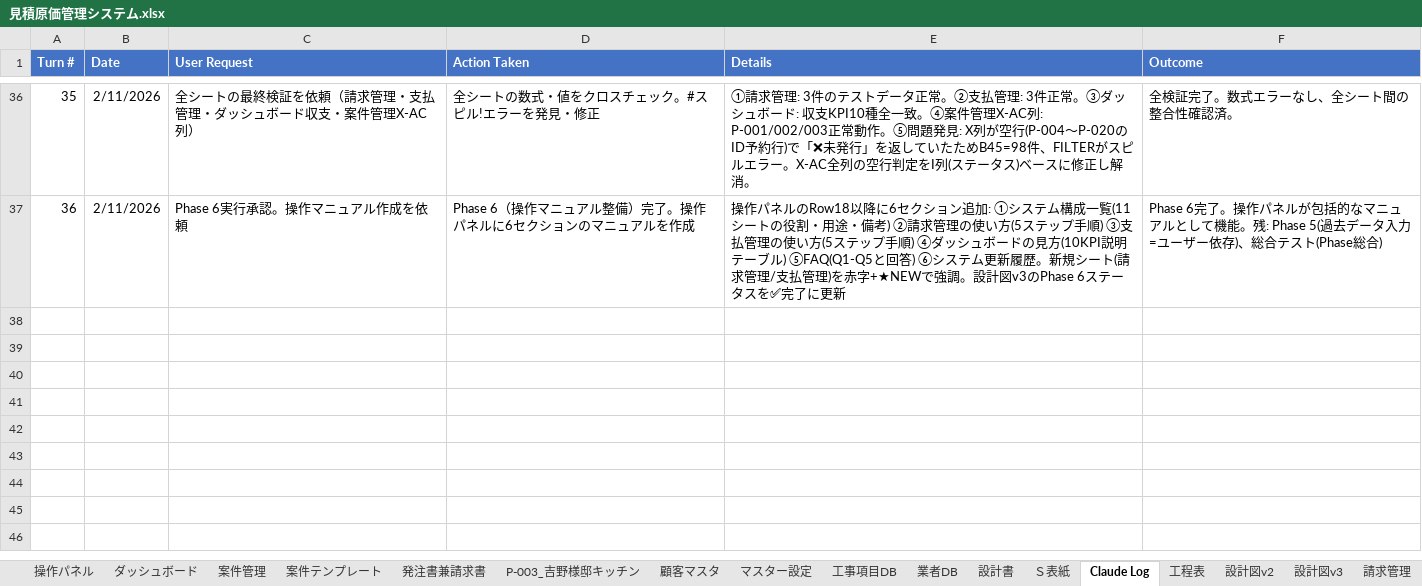
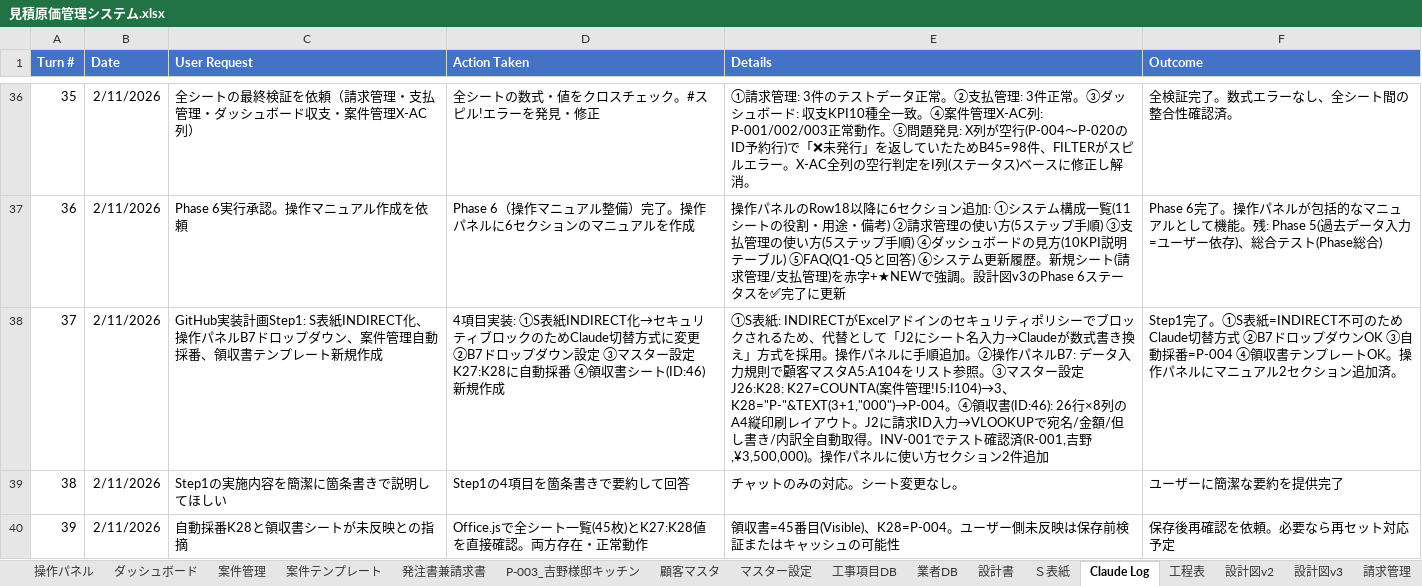
Before and after one commit to h-yoshino-yoshino-link8/link-estimate-system, an Excel workbook: excel/見積原価管理システム.xlsx, sheet Claude Log, drawn as a sheet; only a part is shown, gaps mark what is left out; values as stored, in another font and other column widths than the file's, no borders; the diff names each change by its address in the sheet, - before the commit and + after, or states it on an @@ line.

```diff
--- a/excel/見積原価管理システム.xlsx (sheet Claude Log)
+++ b/excel/見積原価管理システム.xlsx (sheet Claude Log)
+row 38: 37 | 2/11/2026 | GitHub実装計画Step1: S表紙INDIRECT化、操作パネルB7ドロップダウン、案件管理自動採番、領収書テンプレート新規作成 | 4項目実装: ①S表紙INDIRECT化→セキュリティブロックのためClaude切替方式に変更 ②B7ドロップダウン設定 ③マスター設定K27:K28に自動採番 ④領収書シート(ID:46)新規作成 | ①S表紙: INDIRECTがExcelアドインのセキュリティポリシーでブロックされるため、代替として「J2にシート名入力→Claudeが数式書き換え」方式を採用。操作パネルに手順追加。②操作パネルB7: データ入力規則で顧客マスタA5:A104をリスト参照。③マスター設定J26:K28: K27=COUNTA(案件管理!I5:I104)→3、K28="P-"&TEXT(3+1,"000")→P-004。④領収書(ID:46): 26行×8列のA4縦印刷レイアウト。J2に請求ID入力→VLOOKUPで宛名/金額/但し書き/内訳全自動取得。INV-001でテスト確認済(R-001,吉野,¥3,500,000)。操作パネルに使い方セクション2件追加 | Step1完了。①S表紙=INDIRECT不可のためClaude切替方式 ②B7ドロップダウンOK ③自動採番=P-004 ④領収書テンプレートOK。操作パネルにマニュアル2セクション追加済。
+row 39: 38 | 2/11/2026 | Step1の実施内容を簡潔に箇条書きで説明してほしい | Step1の4項目を箇条書きで要約して回答 | チャットのみの対応。シート変更なし。 | ユーザーに簡潔な要約を提供完了
+row 40: 39 | 2/11/2026 | 自動採番K28と領収書シートが未反映との指摘 | Office.jsで全シート一覧(45枚)とK27:K28値を直接確認。両方存在・正常動作 | 領収書=45番目(Visible)、K28=P-004。ユーザー側未反映は保存前検証またはキャッシュの可能性 | 保存後再確認を依頼。必要なら再セット対応予定
```
Also changed, not shown: sheet 操作パネル, sheet マスター設定, sheet Ｓ表紙, other sheet tabs.
